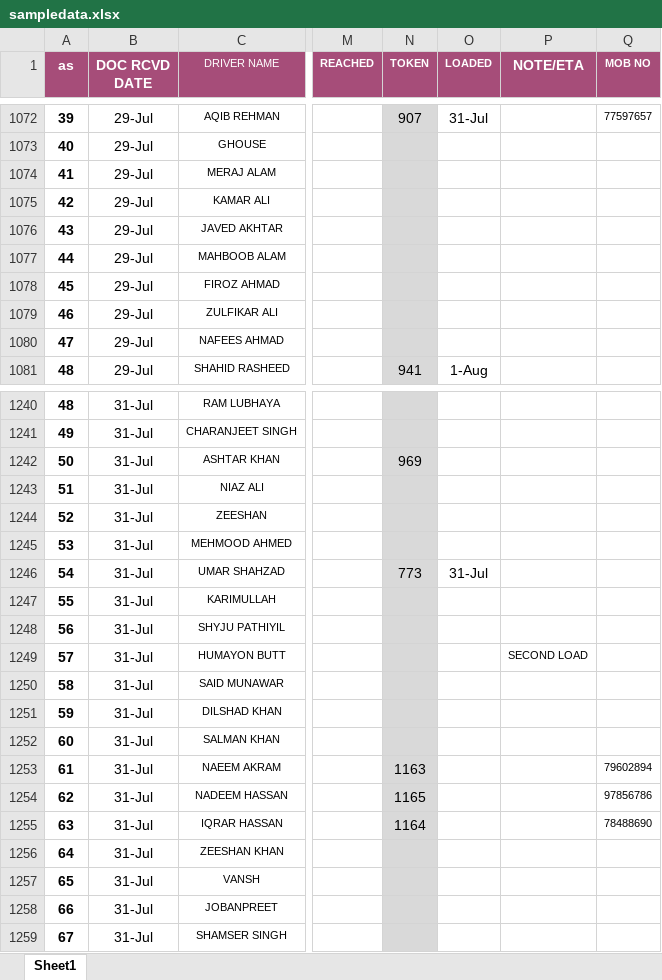
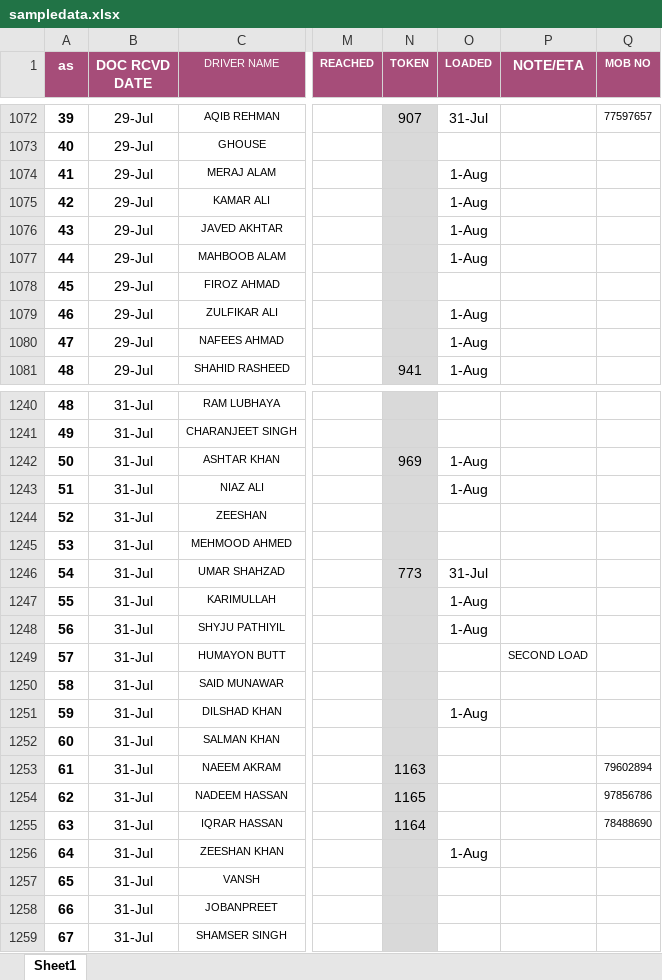
Before and after one commit to connectharundas/global-pacific-truck-search, an Excel workbook: data/sampledata.xlsx, sheet Sheet1, drawn as a sheet; only a part is shown, gaps mark what is left out; values as stored, in another font and other column widths than the file's, no borders; the diff covers the shown part only; the diff names each change by its address in the sheet, - before the commit and + after, or states it on an @@ line.

```diff
--- a/data/sampledata.xlsx (sheet Sheet1)
+++ b/data/sampledata.xlsx (sheet Sheet1)
-O1074:O1077 (LOADED): (empty)
+O1074:O1077 (LOADED): 1-Aug
-O1079:O1080 (LOADED): (empty)
+O1079:O1080 (LOADED): 1-Aug
-O1242:O1243 (LOADED): (empty)
+O1242:O1243 (LOADED): 1-Aug
-O1247:O1248 (LOADED): (empty)
+O1247:O1248 (LOADED): 1-Aug
-O1251 (LOADED): (empty)
+O1251 (LOADED): 1-Aug
-O1256 (LOADED): (empty)
+O1256 (LOADED): 1-Aug
```
Also changed, not shown: 37 added rows, 1 removed row, 107 edited cells and cell formats elsewhere in this sheet.
